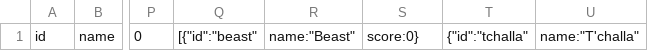
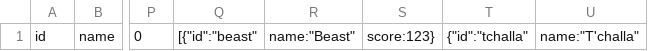
Before and after one commit to andyylam/computing_scorebot, a CSV file: data.csv, drawn as a sheet; only a part is shown, gaps mark what is left out; the diff names each change by its address in the sheet, - before the commit and + after, or states it on an @@ line.

```diff
--- a/data.csv
+++ b/data.csv
-S1: score:0}
+S1: score:123}
```
Also changed, not shown: 3 other files.
